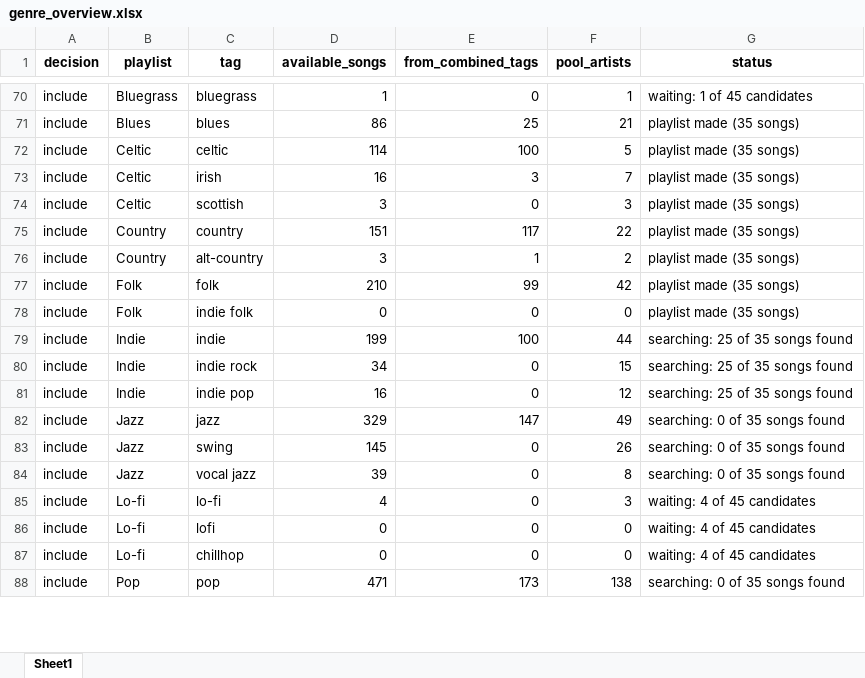
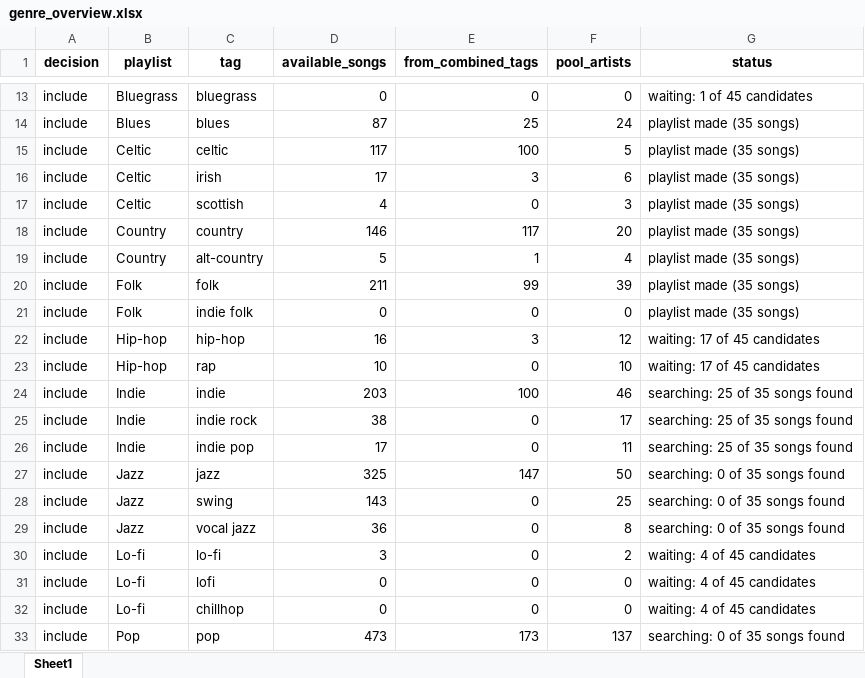
Before and after one commit to lzapffe/new-realeases-playlist, an Excel workbook: christmas/genre_overview.xlsx, sheet Sheet1, drawn as a sheet; only a part is shown, gaps mark what is left out; values as stored, in another font and other column widths than the file's, no borders; addresses are those after the commit; the diff covers the shown part only; the diff names each change by its address in the sheet, - before the commit and + after, or states it on an @@ line.

```diff
--- a/christmas/genre_overview.xlsx (sheet Sheet1)
+++ b/christmas/genre_overview.xlsx (sheet Sheet1)
-D13 (available_songs): 1
+D13 (available_songs): 0
-F13 (pool_artists): 1
+F13 (pool_artists): 0
-D14 (available_songs): 86
+D14 (available_songs): 87
-F14 (pool_artists): 21
+F14 (pool_artists): 24
-D15 (available_songs): 114
+D15 (available_songs): 117
-D16 (available_songs): 16
+D16 (available_songs): 17
-F16 (pool_artists): 7
+F16 (pool_artists): 6
-D17 (available_songs): 3
+D17 (available_songs): 4
-D18 (available_songs): 151
+D18 (available_songs): 146
-F18 (pool_artists): 22
+F18 (pool_artists): 20
-D19 (available_songs): 3
+D19 (available_songs): 5
-F19 (pool_artists): 2
+F19 (pool_artists): 4
-D20 (available_songs): 210
+D20 (available_songs): 211
-F20 (pool_artists): 42
+F20 (pool_artists): 39
+row 22: include | Hip-hop | hip-hop | 16 | 3 | 12 | waiting: 17 of 45 candidates
+row 23: include | Hip-hop | rap | 10 | 0 | 10 | waiting: 17 of 45 candidates
-D24 (available_songs): 199
+D24 (available_songs): 203
-F24 (pool_artists): 44
+F24 (pool_artists): 46
-D25 (available_songs): 34
+D25 (available_songs): 38
-F25 (pool_artists): 15
+F25 (pool_artists): 17
-D26 (available_songs): 16
+D26 (available_songs): 17
-F26 (pool_artists): 12
+F26 (pool_artists): 11
-D27 (available_songs): 329
+D27 (available_songs): 325
-F27 (pool_artists): 49
+F27 (pool_artists): 50
-D28 (available_songs): 145
+D28 (available_songs): 143
-F28 (pool_artists): 26
+F28 (pool_artists): 25
-D29 (available_songs): 39
+D29 (available_songs): 36
-D30 (available_songs): 4
+D30 (available_songs): 3
-F30 (pool_artists): 3
+F30 (pool_artists): 2
-D33 (available_songs): 471
+D33 (available_songs): 473
-F33 (pool_artists): 138
+F33 (pool_artists): 137
```
Also changed, not shown: 50 added rows, 47 removed rows, 16 moved rows and 21 edited cells elsewhere in this sheet, 5 other files.
